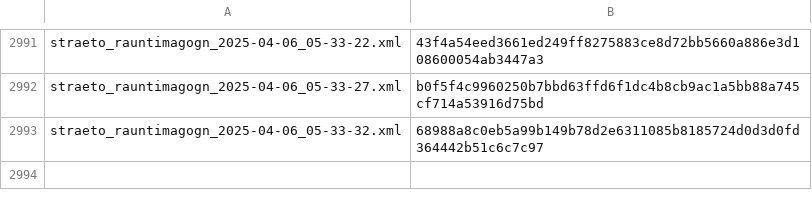
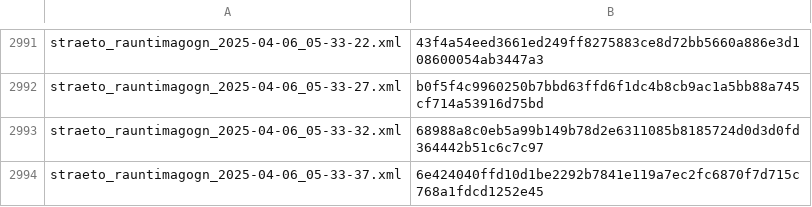
Before and after one commit to odinndagur/straeto_rauntimagogn_hashes, a CSV file: straeto_hashes.csv, drawn as a sheet; only a part is shown, gaps mark what is left out.

Commit message:
Log hash for straeto_rauntimagogn_2025-04-06_05-33-37.xml

```diff
--- a/straeto_hashes.csv
+++ b/straeto_hashes.csv
@@ -2993 +2993,2 @@ straeto_rauntimagogn_2025-04-06_05-33-27.xml,b0f5f4c9960250b7bbd63ffd6f1dc4b8cb9
 straeto_rauntimagogn_2025-04-06_05-33-32.xml,68988a8c0eb5a99b149b78d2e6311085b8185724d0d3d0fd364442b51c6c7c97
+straeto_rauntimagogn_2025-04-06_05-33-37.xml,6e424040ffd10d1be2292b7841e119a7ec2fc6870f7d715c768a1fdcd1252e45
```
